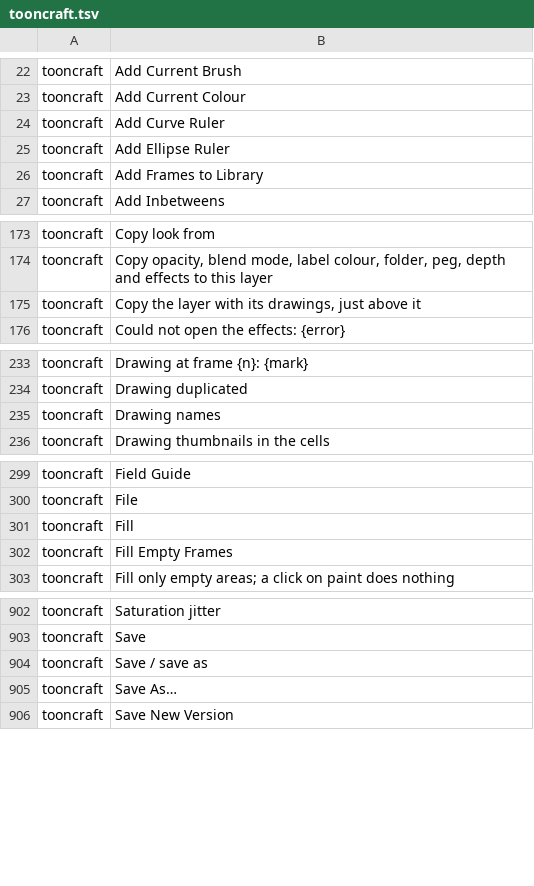
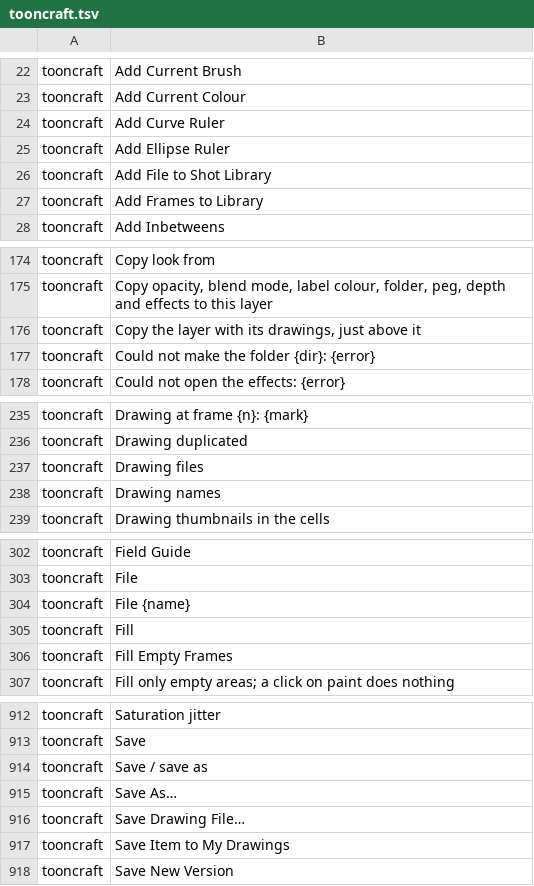
Before and after one commit to XmYx/tooncraft, a TSV file: locales/tooncraft.tsv, drawn as a sheet; only a part is shown, gaps mark what is left out; the diff covers the shown part only.

Commit message:
Refresh the string catalog

```diff
--- a/locales/tooncraft.tsv
+++ b/locales/tooncraft.tsv
@@ -25,2 +25,3 @@ tooncraft	Add Curve Ruler
 tooncraft	Add Ellipse Ruler	
+tooncraft	Add File to Shot Library	
 tooncraft	Add Frames to Library	
@@ -175,2 +176,3 @@ tooncraft	Copy opacity, blend mode, label colour, folder, peg, depth and effects
 tooncraft	Copy the layer with its drawings, just above it	
+tooncraft	Could not make the folder {dir}: {error}	
 tooncraft	Could not open the effects: {error}	
@@ -234,2 +236,3 @@ tooncraft	Drawing at frame {n}: {mark}
 tooncraft	Drawing duplicated	
+tooncraft	Drawing files	
 tooncraft	Drawing names	
@@ -300,2 +303,3 @@ tooncraft	Field Guide
 tooncraft	File	
+tooncraft	File {name}	
 tooncraft	Fill	
@@ -905,2 +915,4 @@ tooncraft	Save / save as
 tooncraft	Save As…	
+tooncraft	Save Drawing File…	
+tooncraft	Save Item to My Drawings	
 tooncraft	Save New Version	
```
Also changed, not shown: 6 added rows elsewhere in this file.
